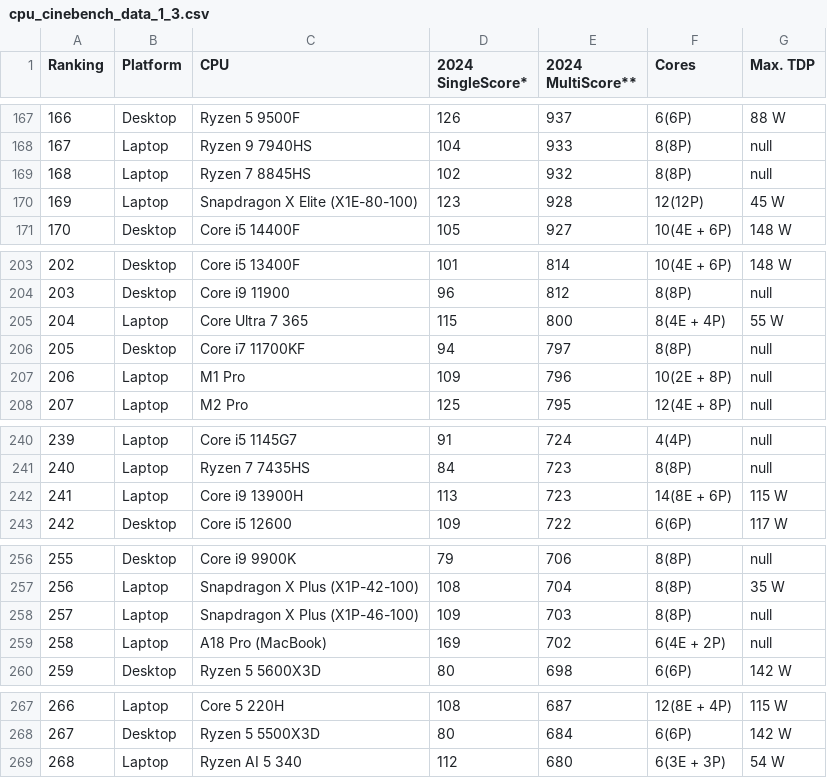
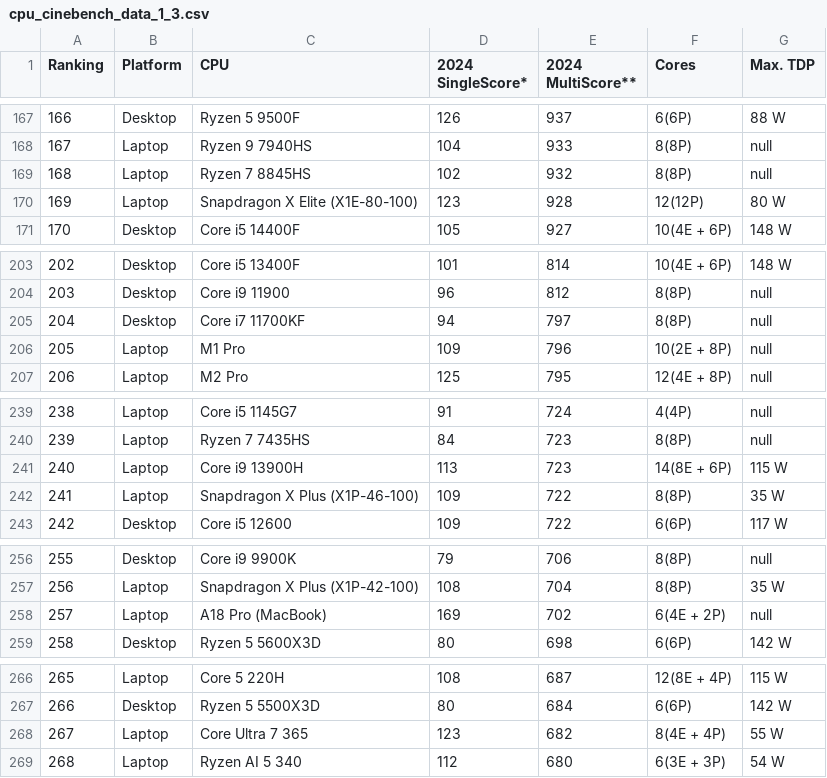
Before and after one commit to tackeyxy/cpu_benchmark_data, a CSV file: cpu_cinebench_data_1_3.csv, drawn as a sheet; only a part is shown, gaps mark what is left out; removed rows and columns are numbered as before the commit, all else as after; the diff names each change by its address in the sheet, - before the commit and + after, or states it on an @@ line.

```diff
--- a/cpu_cinebench_data_1_3.csv
+++ b/cpu_cinebench_data_1_3.csv
-G170 (Max. TDP): 45 W
+G170 (Max. TDP): 80 W
-row 205: 204 | Laptop | Core Ultra 7 365 | 115 | 800 | 8(4E + 4P) | 55 W
@@ column A (Ranking) renumbered between rows 205 and 267 @@
+row 242: 241 | Laptop | Snapdragon X Plus (X1P-46-100) | 109 | 722 | 8(8P) | 35 W
-row 258: 257 | Laptop | Snapdragon X Plus (X1P-46-100) | 109 | 703 | 8(8P) | null
+row 268: 267 | Laptop | Core Ultra 7 365 | 123 | 682 | 8(4E + 4P) | 55 W
```
Also changed, not shown: 1 other file.
